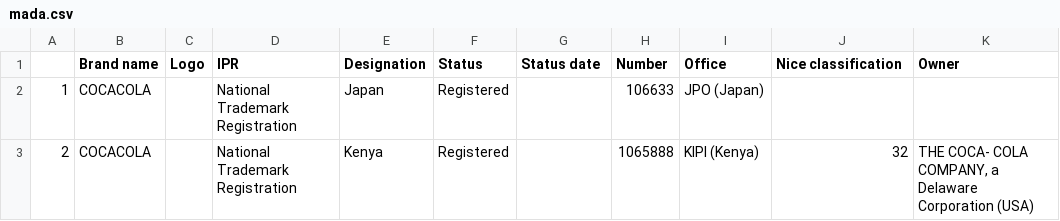
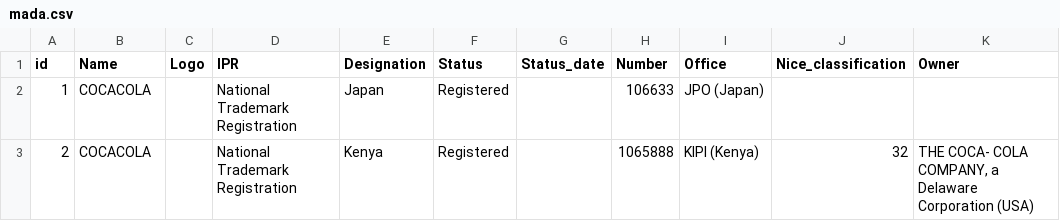
Before and after one commit to AYOUBBASIDI/Al_Mada, a CSV file: API/mada.csv, drawn as a sheet; only a part is shown.

Commit message:
getData functio updated

```diff
--- a/API/mada.csv
+++ b/API/mada.csv
@@ -1,2 +1,2 @@
-,Brand name,Logo,IPR,Designation,Status,Status date,Number,Office,Nice classification,Owner
+id,Name,Logo,IPR,Designation,Status,Status_date,Number,Office,Nice_classification,Owner
 1,COCACOLA,,National Trademark Registration,Japan,Registered,,106633,JPO (Japan),,
```
Also changed, not shown: 1 other file.
